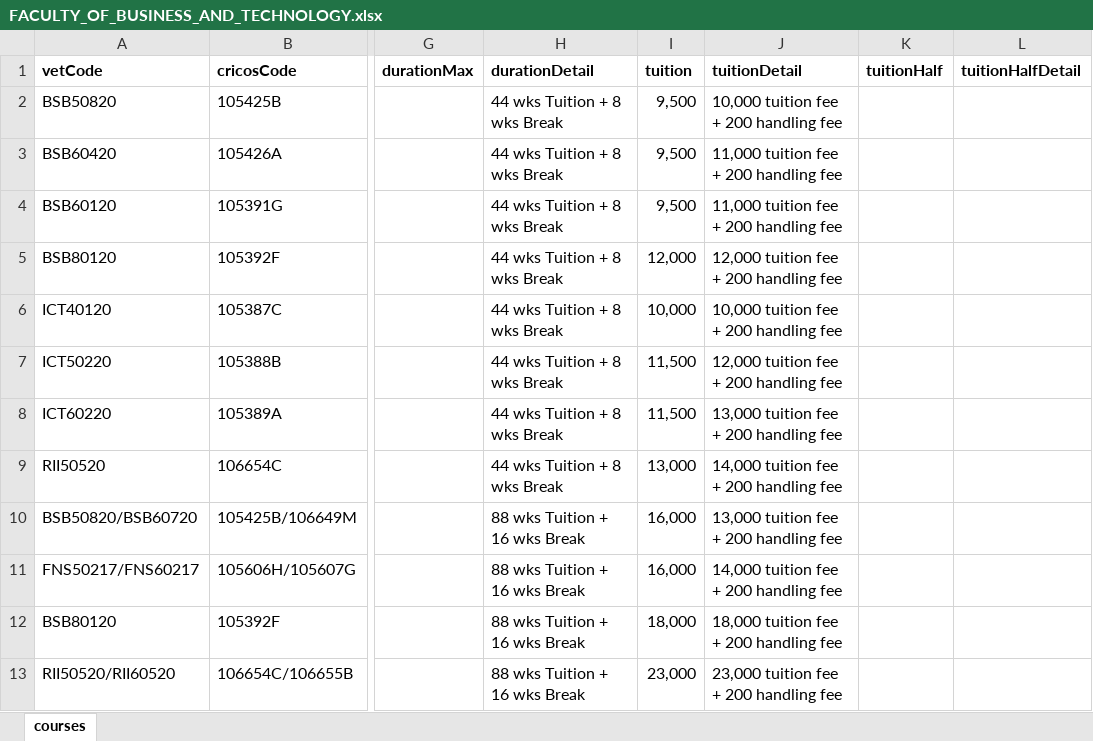
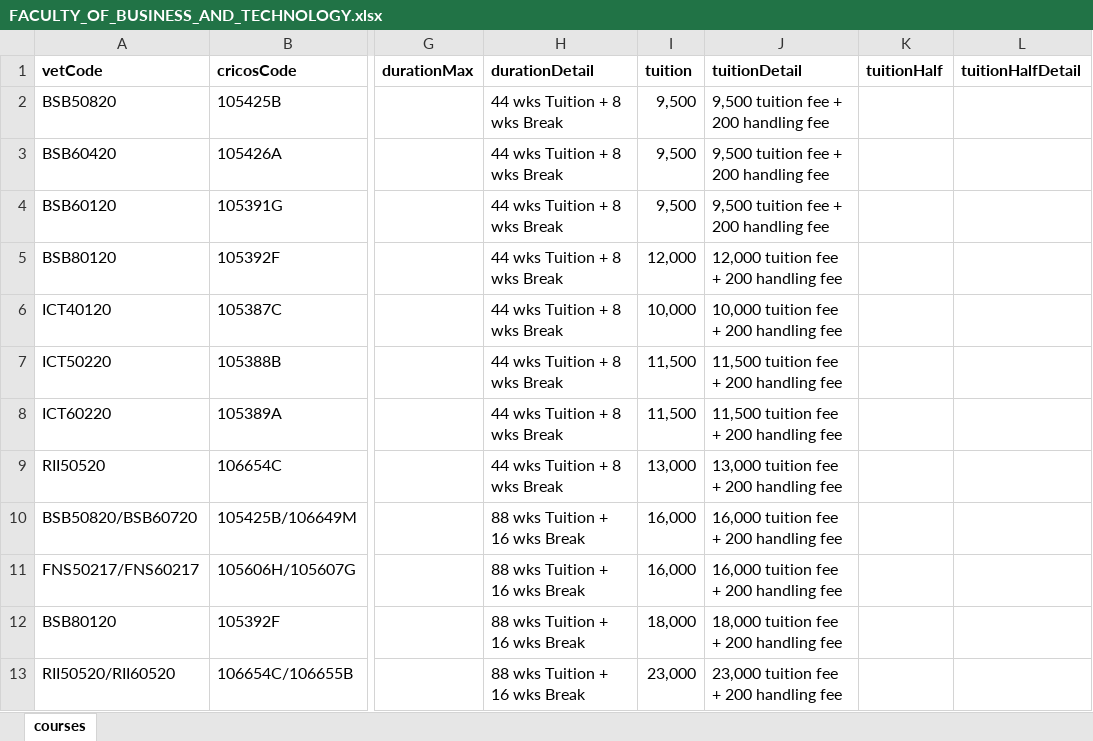
Before and after one commit to Viskee-Consultancy/Viskee-Consultancy-Configuration, an Excel workbook: courses/excel/offshore/SEAPAE/reach/promotions/FACULTY_OF_BUSINESS_AND_TECHNOLOGY.xlsx, sheet courses, drawn as a sheet; only a part is shown, gaps mark what is left out; values as stored, in another font and other column widths than the file's, no borders; the diff names each change by its address in the sheet, - before the commit and + after, or states it on an @@ line.

```diff
--- a/courses/excel/offshore/SEAPAE/reach/promotions/FACULTY_OF_BUSINESS_AND_TECHNOLOGY.xlsx (sheet courses)
+++ b/courses/excel/offshore/SEAPAE/reach/promotions/FACULTY_OF_BUSINESS_AND_TECHNOLOGY.xlsx (sheet courses)
-J2 (tuitionDetail): 10,000 tuition fee + 200 handling fee
+J2 (tuitionDetail): 9,500 tuition fee + 200 handling fee
-J3:J4 (tuitionDetail): 11,000 tuition fee + 200 handling fee
+J3:J4 (tuitionDetail): 9,500 tuition fee + 200 handling fee
-J7 (tuitionDetail): 12,000 tuition fee + 200 handling fee
+J7 (tuitionDetail): 11,500 tuition fee + 200 handling fee
-J8 (tuitionDetail): 13,000 tuition fee + 200 handling fee
+J8 (tuitionDetail): 11,500 tuition fee + 200 handling fee
-J9 (tuitionDetail): 14,000 tuition fee + 200 handling fee
+J9 (tuitionDetail): 13,000 tuition fee + 200 handling fee
-J10 (tuitionDetail): 13,000 tuition fee + 200 handling fee
+J10 (tuitionDetail): 16,000 tuition fee + 200 handling fee
-J11 (tuitionDetail): 14,000 tuition fee + 200 handling fee
+J11 (tuitionDetail): 16,000 tuition fee + 200 handling fee
```
Also changed, not shown: 2 other files.
